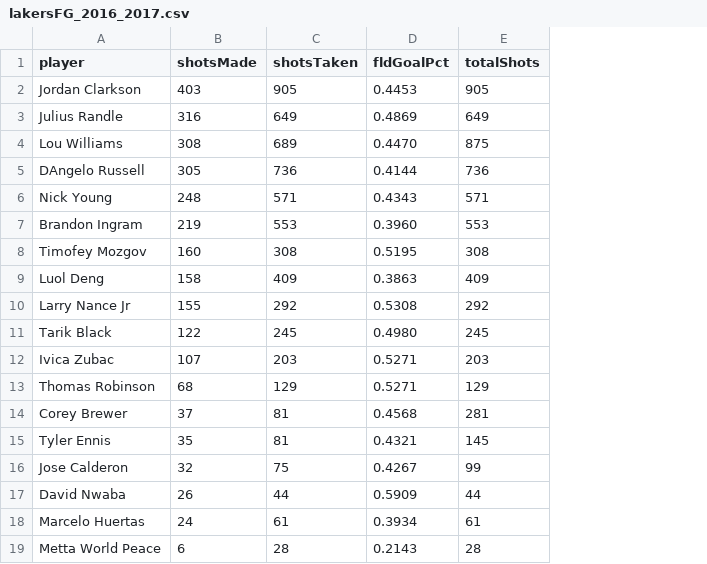
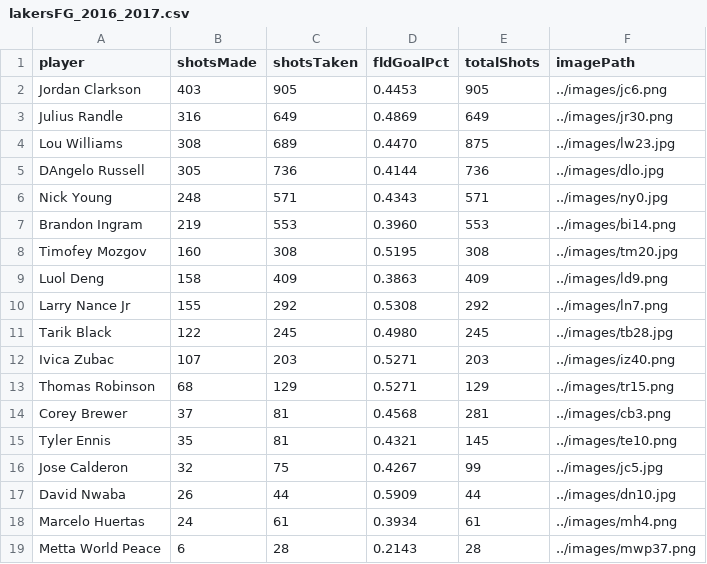
Before and after one commit to w-chun/NBA-Bubble, a CSV file: data/lakersFG_2016_2017.csv, drawn as a sheet; the diff names each change by its address in the sheet, - before the commit and + after, or states it on an @@ line.

Commit message:
Add player images to fill bubbles

```diff
--- a/data/lakersFG_2016_2017.csv
+++ b/data/lakersFG_2016_2017.csv
+column F (imagePath), rows 2-19: ../images/jc6.png | ../images/jr30.png | ../images/lw23.jpg | ../images/dlo.jpg | ../images/ny0.jpg | ../images/bi14.png | ../images/tm20.jpg | ../images/ld9.png | ../images/ln7.png | ../images/tb28.jpg | ../images/iz40.png | ../images/tr15.png | ../images/cb3.png | ../images/te10.png | ../images/jc5.jpg | ../images/dn10.jpg | ../images/mh4.png | ../images/mwp37.png
```
Also changed, not shown: 21 other files.
